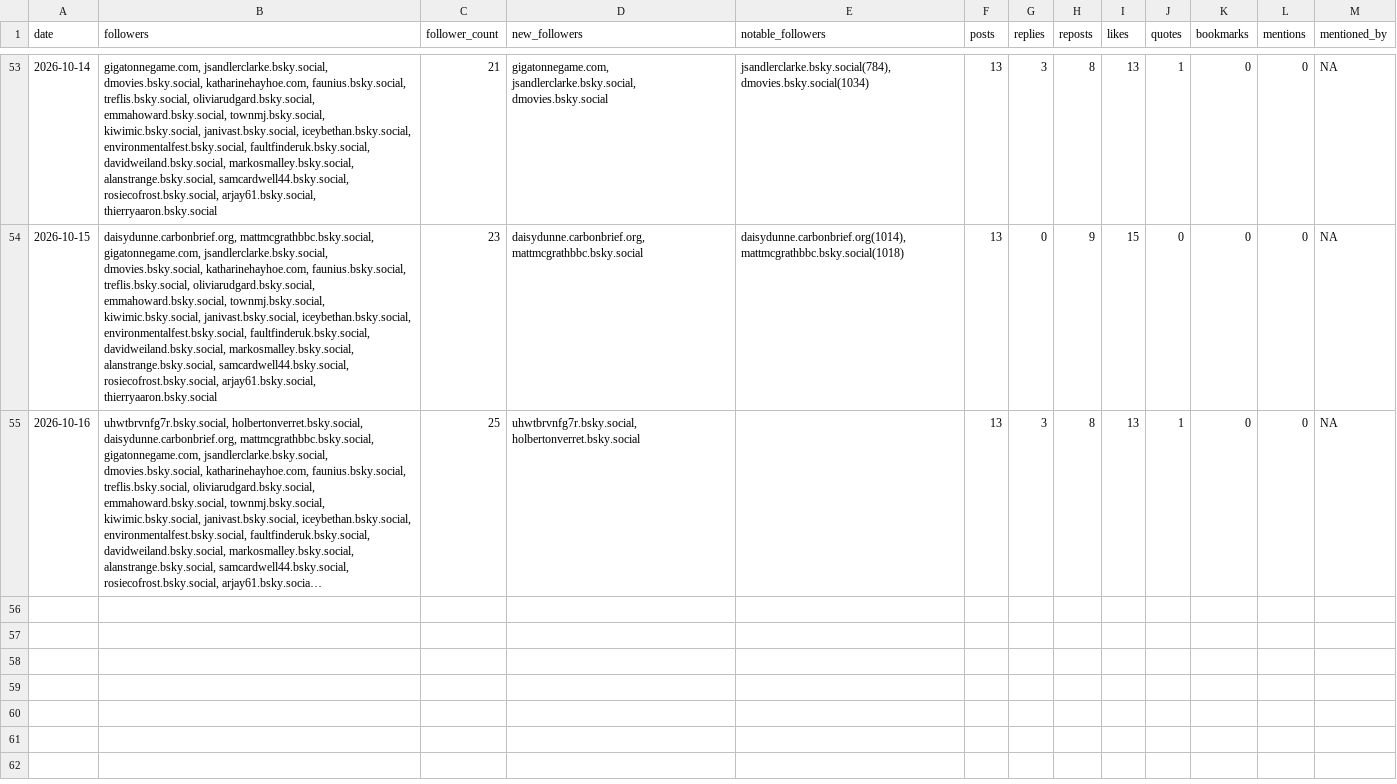
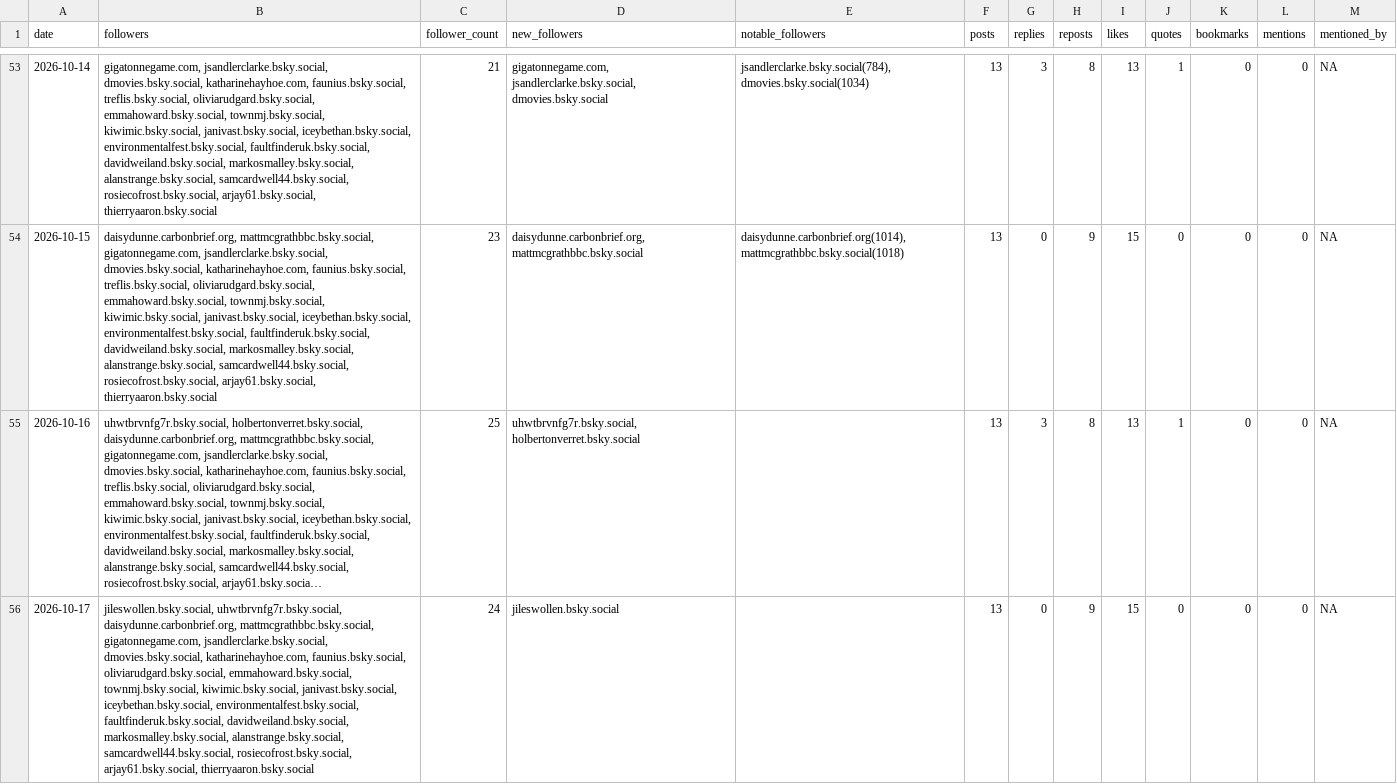
Before and after one commit to SamCardwell44/CNT-Bluesky-Tracker, a CSV file: bluesky_metrics.csv, drawn as a sheet; only a part is shown, gaps mark what is left out; long unchanged cells end in …; the diff names each change by its address in the sheet, - before the commit and + after, or states it on an @@ line.

```diff
--- a/bluesky_metrics.csv
+++ b/bluesky_metrics.csv
+row 56: 2026-10-17 | jileswollen.bsky.social, uhwtbrvnfg7r.bsky.social, daisydunne.carbonbrief.org, mattmcgrathbbc.bsky.social, gigatonnegame.com, jsandlerclarke.bsky.social, dmovies.bsky.social, katharinehayhoe.com, faunius.bsky.social, oliviarudgard.bsky.social, emmahoward.bsky.social, townmj.bsky.social, kiwimic.bsky.social, janivast.bsky.social, iceybethan.bsky.social, environmentalfest.bsky.social, faultfinderuk.bsky.social, davidweiland.bsky.social, markosmalley.bsky.social, alanstrange.bsky.social, samcardwell44.bsky.social, rosiecofrost.bsky.social, arjay61.bsky.social, thierryaaron.bsky.social | 24 | jileswollen.bsky.social |  | 13 | 0 | 9 | 15 | 0 | 0 | 0 | NA
```
